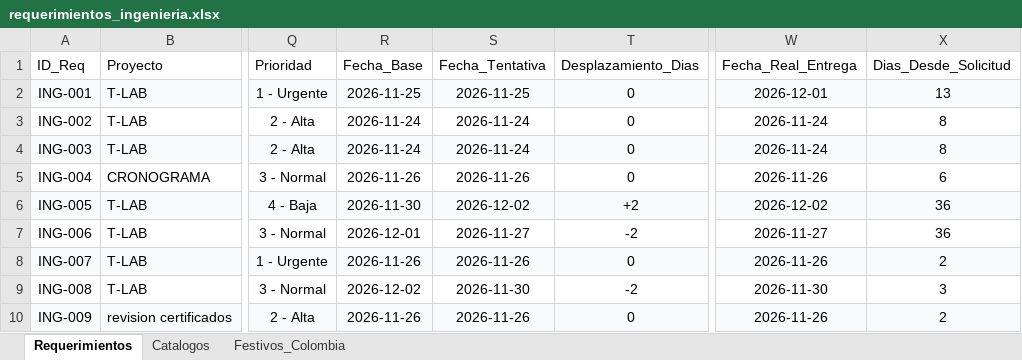
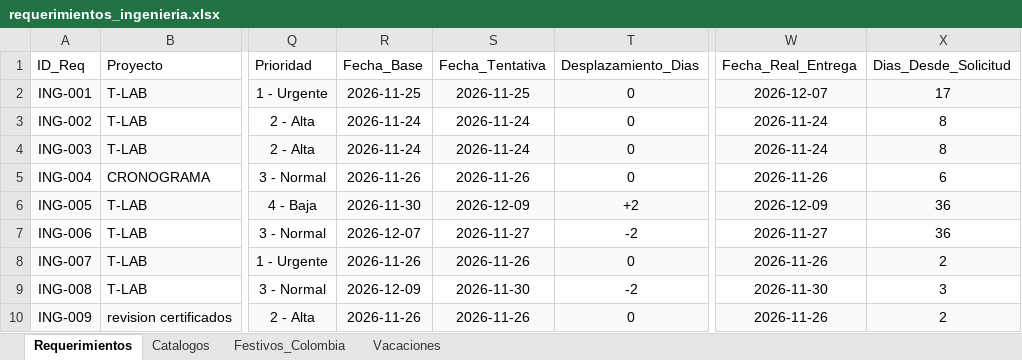
Before and after one commit to morenomolinasamantha-wq/control-avance-ingenieria, an Excel workbook: requerimientos_ingenieria.xlsx, sheet Requerimientos, drawn as a sheet; only a part is shown, gaps mark what is left out; values as stored, in another font and other column widths than the file's, no borders; the diff names each change by its address in the sheet, - before the commit and + after, or states it on an @@ line.

Commit message:
[skip ci] Actualizar requerimientos_ingenieria.xlsx desde tablero web

```diff
--- a/requerimientos_ingenieria.xlsx (sheet Requerimientos)
+++ b/requerimientos_ingenieria.xlsx (sheet Requerimientos)
+sheet tab: Vacaciones
-W2 (Fecha_Real_Entrega): 2026-12-01
+W2 (Fecha_Real_Entrega): 2026-12-07
-X2 (Dias_Desde_Solicitud): 13
+X2 (Dias_Desde_Solicitud): 17
-S6 (Fecha_Tentativa): 2026-12-02
+S6 (Fecha_Tentativa): 2026-12-09
-W6 (Fecha_Real_Entrega): 2026-12-02
+W6 (Fecha_Real_Entrega): 2026-12-09
-R7 (Fecha_Base): 2026-12-01
+R7 (Fecha_Base): 2026-12-07
-R9 (Fecha_Base): 2026-12-02
+R9 (Fecha_Base): 2026-12-09
```
